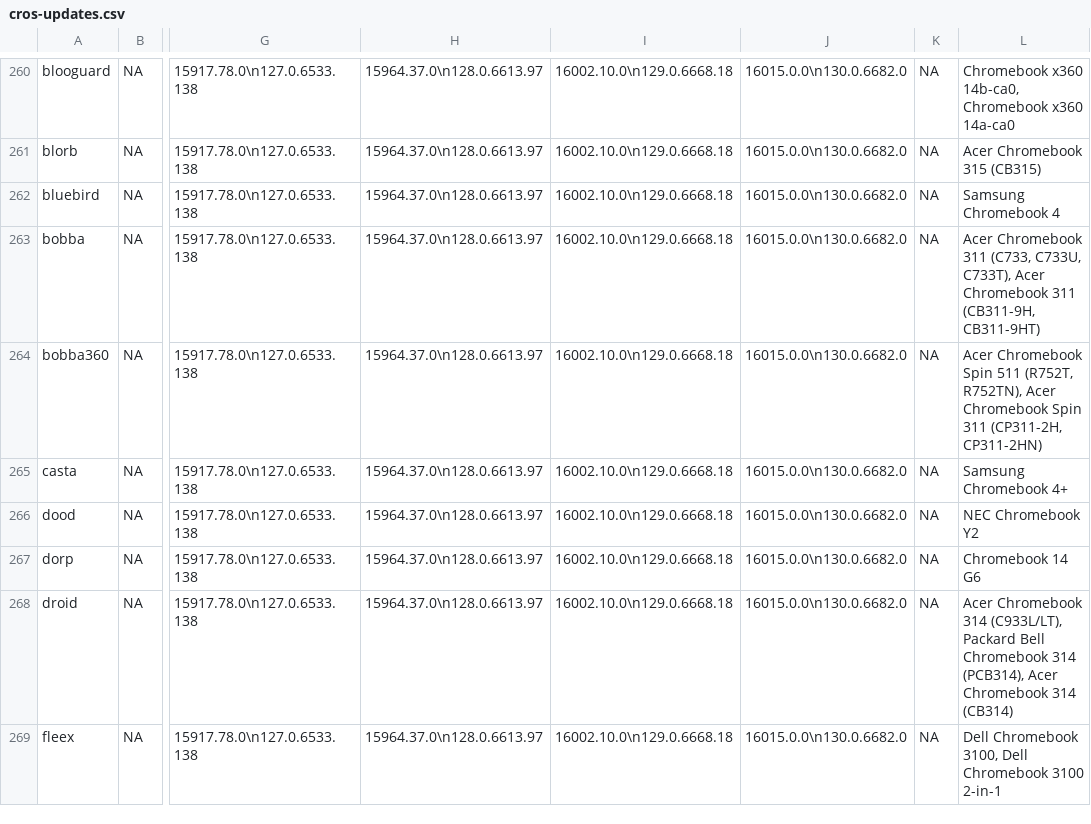
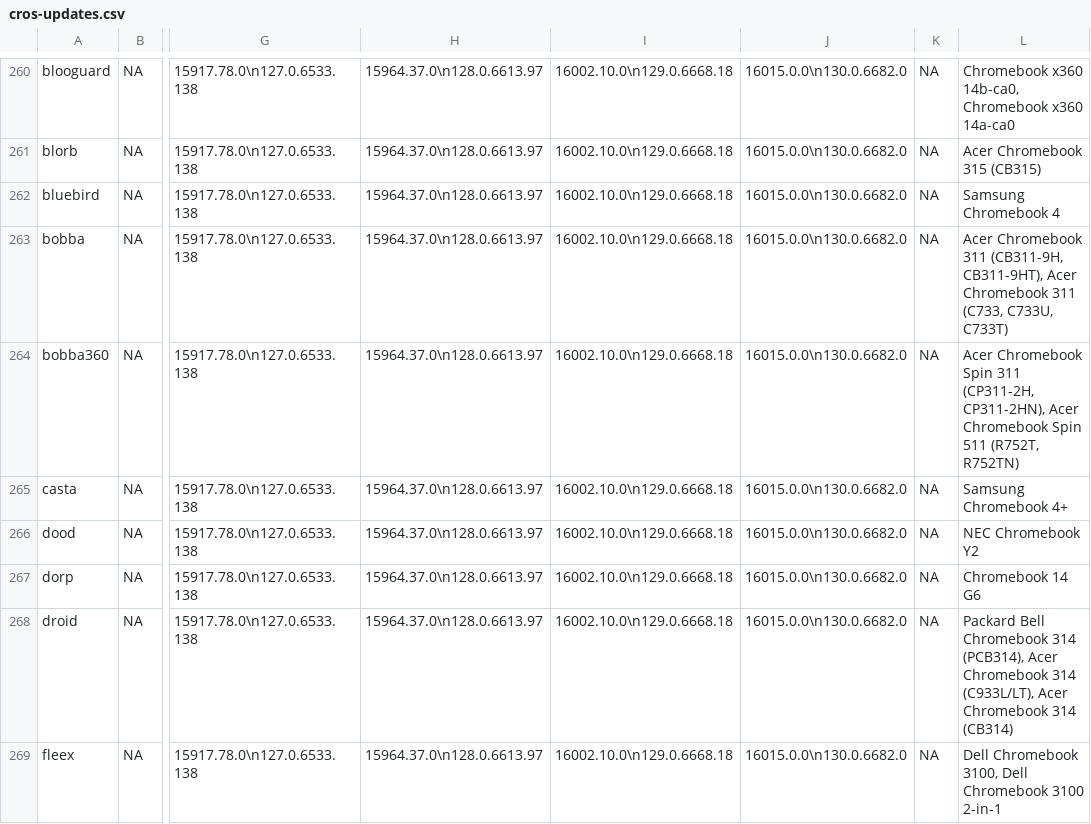
Before and after one commit to skylartaylor/cros-updates, a CSV file: src/data/cros-updates.csv, drawn as a sheet; only a part is shown, gaps mark what is left out; the diff covers the shown part only; the diff names each change by its address in the sheet, - before the commit and + after, or states it on an @@ line.

```diff
--- a/src/data/cros-updates.csv
+++ b/src/data/cros-updates.csv
-L263: …Chromebook 311 (C733, C733U, C733T), Acer Chromebook 311 (CB311-9H, CB311-9HT)
+L263: …Chromebook 311 (CB311-9H, CB311-9HT), Acer Chromebook 311 (C733, C733U, C733T)
-L264: …Chromebook Spin 511 (R752T, R752TN), Acer Chromebook Spin 311 (CP311-2H, CP311-2HN)
+L264: …Chromebook Spin 311 (CP311-2H, CP311-2HN), Acer Chromebook Spin 511 (R752T, R752TN)
-L268: Acer Chromebook 314 (C933L/LT), Packard Bell Chromebook 314 (PCB314), Acer Chromebook…
+L268: Packard Bell Chromebook 314 (PCB314), Acer Chromebook 314 (C933L/LT), Acer Chromebook…
```
Also changed, not shown: 52 edited cells elsewhere in this file, 1 other file.
